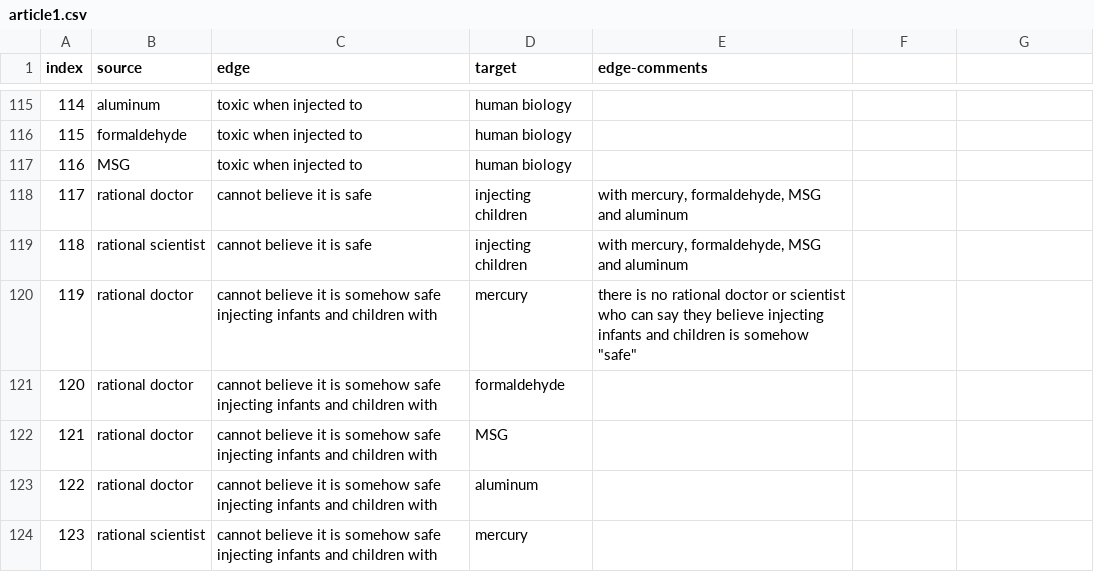
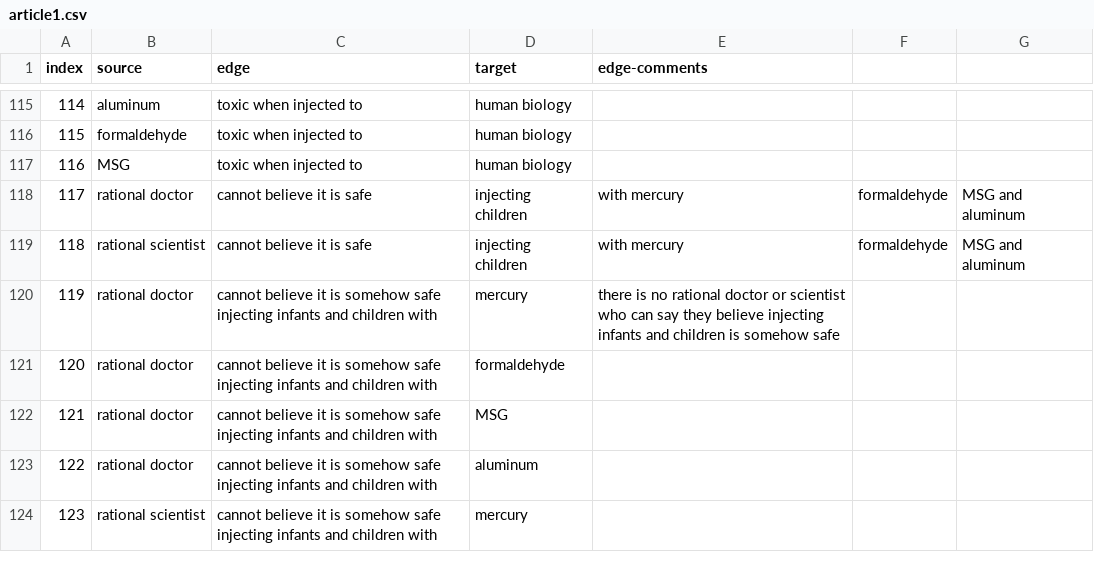
Before and after one commit to gloriakang/vax-sentiment, a CSV file: data/csv/article1.csv, drawn as a sheet; only a part is shown, gaps mark what is left out.

```diff
--- a/data/csv/article1.csv
+++ b/data/csv/article1.csv
@@ -117,5 +117,5 @@ index,source,edge,target,edge-comments
 116,MSG,toxic when injected to,human biology,
-117,rational doctor,cannot believe it is safe,injecting children,"with mercury, formaldehyde, MSG and aluminum"
-118,rational scientist,cannot believe it is safe,injecting children,"with mercury, formaldehyde, MSG and aluminum"
-119,rational doctor,cannot believe it is somehow safe injecting infants and children with,mercury,"there is no rational doctor or scientist who can say they believe injecting infants and children is somehow ""safe"""
+117,rational doctor,cannot believe it is safe,injecting children,with mercury, formaldehyde, MSG and aluminum
+118,rational scientist,cannot believe it is safe,injecting children,with mercury, formaldehyde, MSG and aluminum
+119,rational doctor,cannot believe it is somehow safe injecting infants and children with,mercury,there is no rational doctor or scientist who can say they believe injecting infants and children is somehow safe
 120,rational doctor,cannot believe it is somehow safe injecting infants and children with,formaldehyde,
```
Also changed, not shown: 4 other files.
